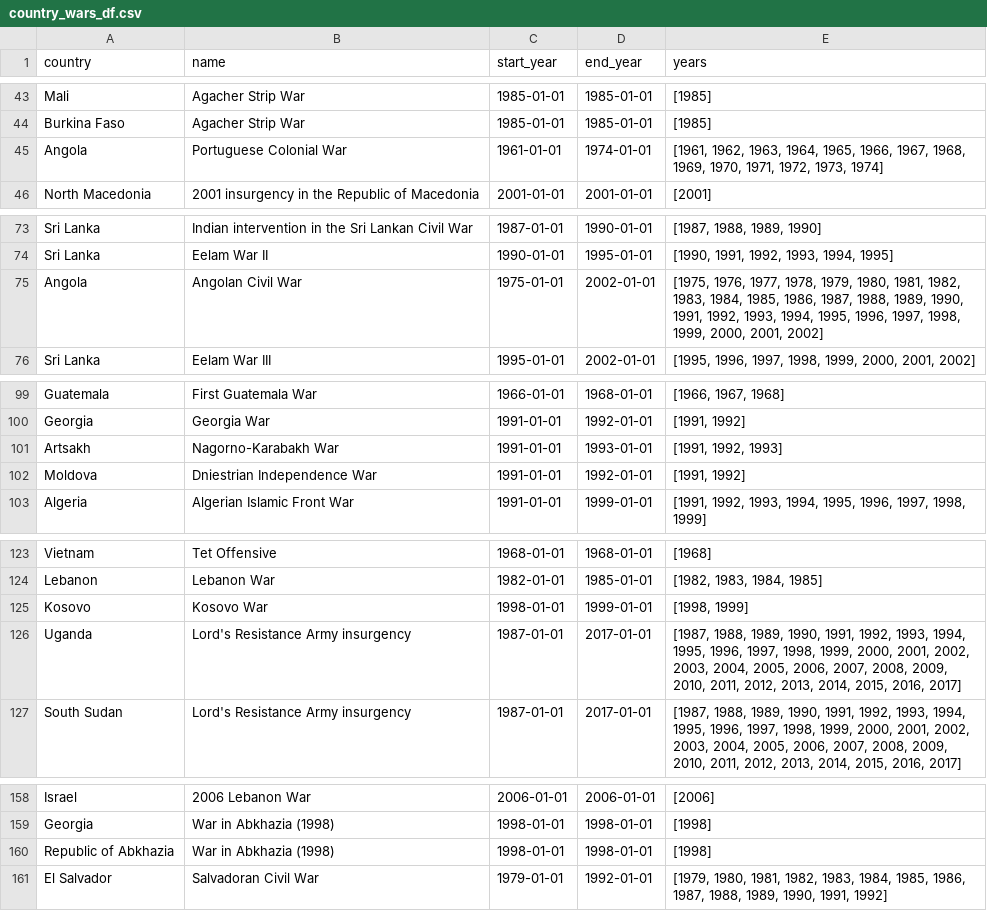
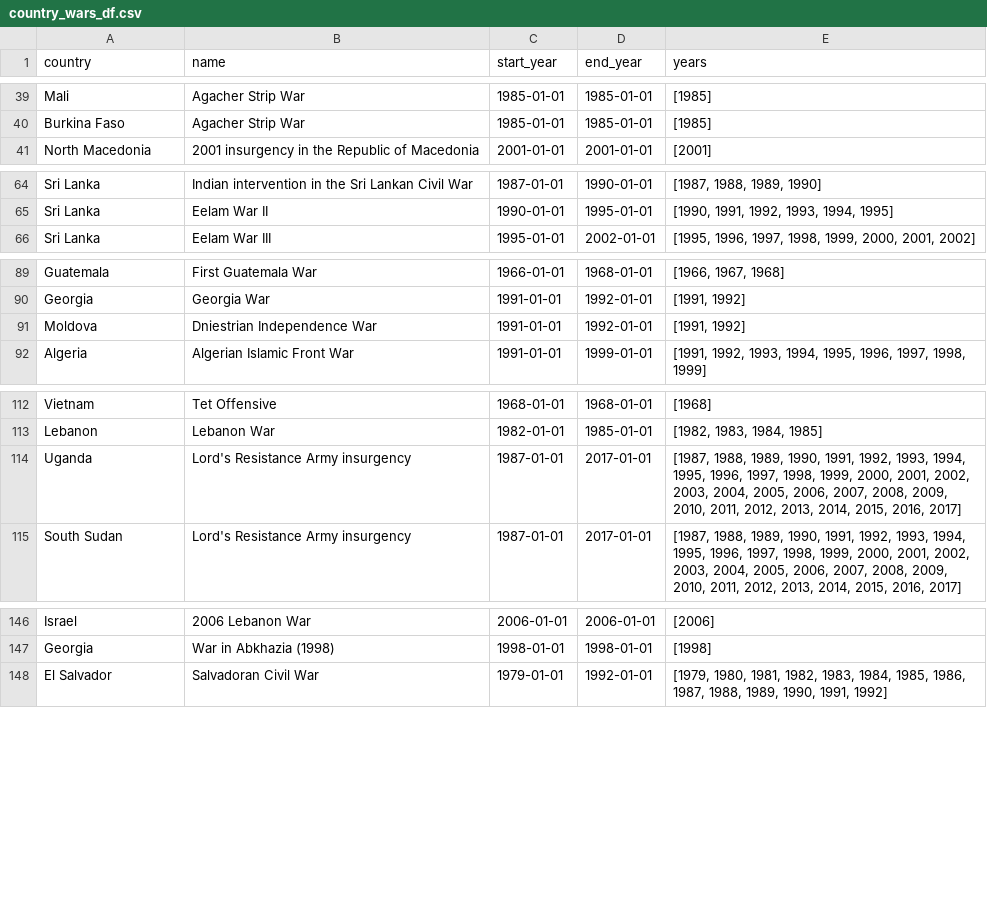
Before and after one commit to pull-fiction/make-crops-not-war, a CSV file: pandas_dfs/country_wars_df.csv, drawn as a sheet; only a part is shown, gaps mark what is left out; the diff covers the shown part only; the diff names each change by its address in the sheet, - before the commit and + after, or states it on an @@ line.

```diff
--- a/pandas_dfs/country_wars_df.csv
+++ b/pandas_dfs/country_wars_df.csv
-row 45: Angola | Portuguese Colonial War | 1961-01-01 | 1974-01-01 | [1961, 1962, 1963, 1964, 1965, 1966, 1967, 1968, 1969, 1970, 1971, 1972, 1973, 1974]
-row 75: Angola | Angolan Civil War | 1975-01-01 | 2002-01-01 | [1975, 1976, 1977, 1978, 1979, 1980, 1981, 1982, 1983, 1984, 1985, 1986, 1987, 1988, 1989, 1990, 1991, 1992, 1993, 1994, 1995, 1996, 1997, 1998, 1999, 2000, 2001, 2002]
-row 101: Artsakh | Nagorno-Karabakh War | 1991-01-01 | 1993-01-01 | [1991, 1992, 1993]
-row 125: Kosovo | Kosovo War | 1998-01-01 | 1999-01-01 | [1998, 1999]
-row 160: Republic of Abkhazia | War in Abkhazia (1998) | 1998-01-01 | 1998-01-01 | [1998]
```
Also changed, not shown: 8 removed rows and 1 edited cell elsewhere in this file, pandas_dfs/years_per_country.csv, 2 other files.
